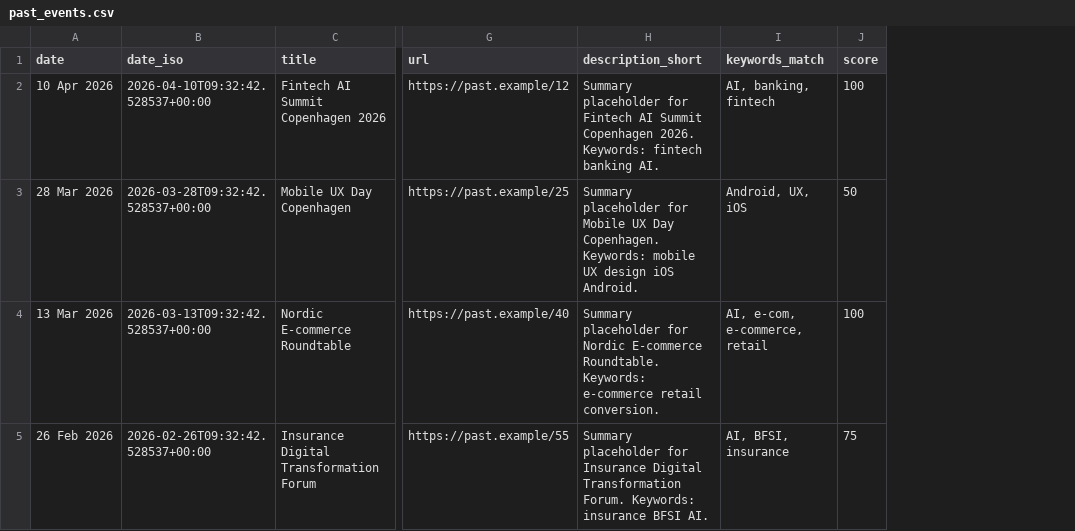
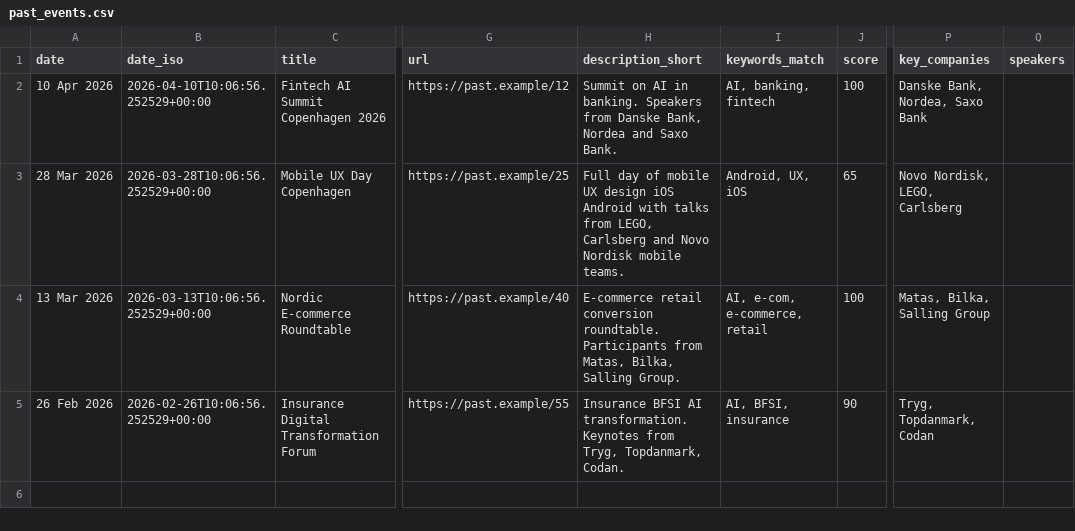
Before and after one commit to markoveruovic-cmyk/flow-event-recon, a CSV file: past_events.csv, drawn as a sheet; only a part is shown, gaps mark what is left out; the diff names each change by its address in the sheet, - before the commit and + after, or states it on an @@ line.

```diff
--- a/past_events.csv
+++ b/past_events.csv
+column P (key_companies), rows 2-5: Danske Bank, Nordea, Saxo Bank | Novo Nordisk, LEGO, Carlsberg | Matas, Bilka, Salling Group | Tryg, Topdanmark, Codan
+column Q (speakers), empty
-B2 (date_iso): 2026-04-10T09:32:42.528537+00:00
+B2 (date_iso): 2026-04-10T10:06:56.252529+00:00
-H2 (description_short): Summary placeholder for Fintech AI Summit Copenhagen 2026. Keywords: fintech banking AI.
+H2 (description_short): Summit on AI in banking. Speakers from Danske Bank, Nordea and Saxo Bank.
-B3 (date_iso): 2026-03-28T09:32:42.528537+00:00
+B3 (date_iso): 2026-03-28T10:06:56.252529+00:00
-H3 (description_short): Summary placeholder for Mobile UX Day Copenhagen. Keywords: mobile UX design iOS Android.
+H3 (description_short): Full day of mobile UX design iOS Android with talks from LEGO, Carlsberg and Novo Nordisk mobile teams.
-J3 (score): 50
+J3 (score): 65
-B4 (date_iso): 2026-03-13T09:32:42.528537+00:00
+B4 (date_iso): 2026-03-13T10:06:56.252529+00:00
-H4 (description_short): Summary placeholder for Nordic E-commerce Roundtable. Keywords: e-commerce retail conversion.
+H4 (description_short): E-commerce retail conversion roundtable. Participants from Matas, Bilka, Salling Group.
-B5 (date_iso): 2026-02-26T09:32:42.528537+00:00
+B5 (date_iso): 2026-02-26T10:06:56.252529+00:00
-H5 (description_short): Summary placeholder for Insurance Digital Transformation Forum. Keywords: insurance BFSI AI.
+H5 (description_short): Insurance BFSI AI transformation. Keynotes from Tryg, Topdanmark, Codan.
-J5 (score): 75
+J5 (score): 90
```
Also changed, not shown: events.csv, 6 other files.
